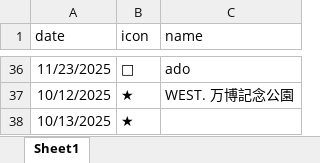
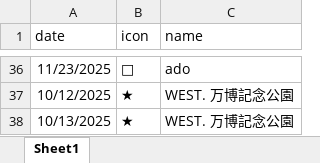
Before and after one commit to mizutanigrandee/vacancy-dashboard, an Excel workbook: event_data.xlsx, sheet Sheet1, drawn as a sheet; only a part is shown, gaps mark what is left out; values as stored, in another font and other column widths than the file's, no borders; the diff names each change by its address in the sheet, - before the commit and + after, or states it on an @@ line.

Commit message:
Add files via upload

```diff
--- a/event_data.xlsx (sheet Sheet1)
+++ b/event_data.xlsx (sheet Sheet1)
-C38 (name): (empty)
+C38 (name): WEST. 万博記念公園
```
